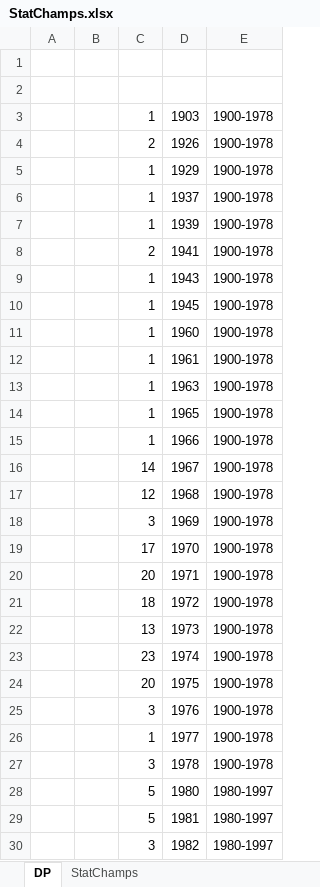
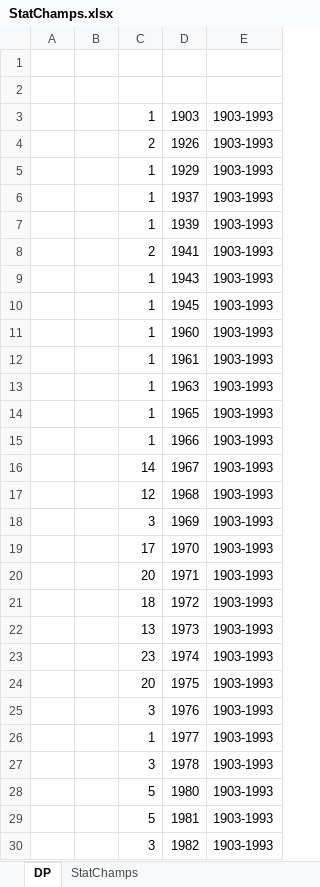
Before and after one commit to CassieChausse/BE-M1, an Excel workbook: Tetralogie/StatChamps.xlsx, sheet DP, drawn as a sheet; only a part is shown; values as stored, in another font and other column widths than the file's, no borders; charts and pictures not drawn; the diff covers the shown part only; the diff names each change by its address in the sheet, - before the commit and + after, or states it on an @@ line.

Commit message:
stats dates

```diff
--- a/Tetralogie/StatChamps.xlsx (sheet DP)
+++ b/Tetralogie/StatChamps.xlsx (sheet DP)
-E3:E27: 1900-1978
+E3:E27: 1903-1993
-E28:E30: 1980-1997
+E28:E30: 1903-1993
```
Also changed, not shown: 5 added rows, 3 removed rows and 36 edited cells elsewhere in this sheet, charts or pictures.
